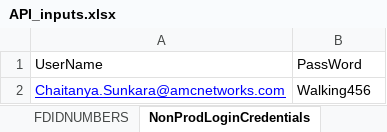
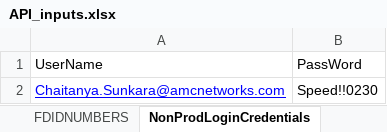
Before and after one commit to 110538/CMSNVSmokeTest, an Excel workbook: AMCSmokeTest/ExcelFile/API_inputs.xlsx, sheet NonProdLoginCredentials, drawn as a sheet; values as stored, in another font and other column widths than the file's, no borders; the diff names each change by its address in the sheet, - before the commit and + after, or states it on an @@ line.

Commit message:
Update API_inputs.xlsx

```diff
--- a/AMCSmokeTest/ExcelFile/API_inputs.xlsx (sheet NonProdLoginCredentials)
+++ b/AMCSmokeTest/ExcelFile/API_inputs.xlsx (sheet NonProdLoginCredentials)
-B2: Walking456
+B2: Speed!!0230
```
